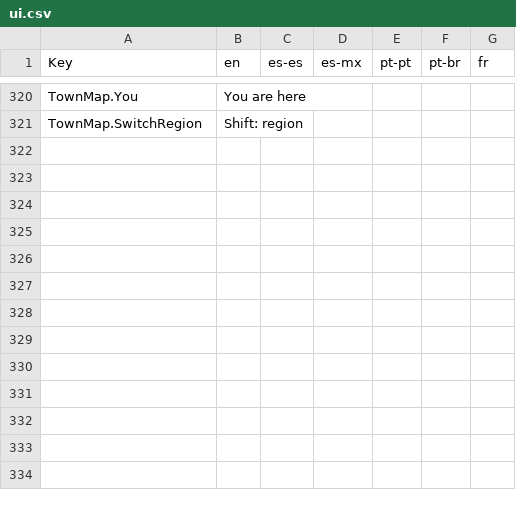
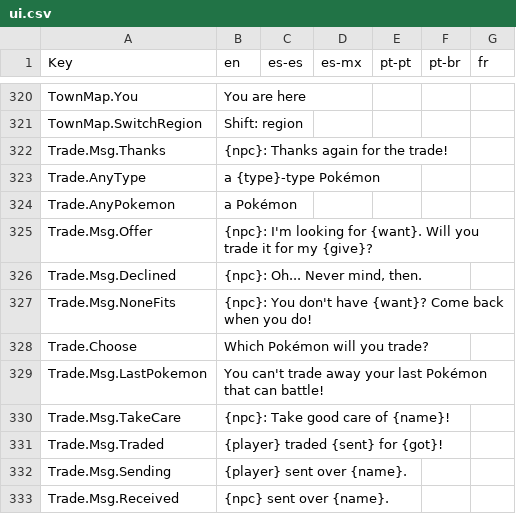
Before and after one commit to MagickaHat/pokemz, a CSV file: game/data/locales/ui.csv, drawn as a sheet; only a part is shown, gaps mark what is left out; the diff names each change by its address in the sheet, - before the commit and + after, or states it on an @@ line.

```diff
--- a/game/data/locales/ui.csv
+++ b/game/data/locales/ui.csv
+row 322: Trade.Msg.Thanks | {npc}: Thanks again for the trade!
+row 323: Trade.AnyType | a {type}-type Pokémon
+row 324: Trade.AnyPokemon | a Pokémon
+row 325: Trade.Msg.Offer | {npc}: I'm looking for {want}. Will you trade it for my {give}?
+row 326: Trade.Msg.Declined | {npc}: Oh... Never mind, then.
+row 327: Trade.Msg.NoneFits | {npc}: You don't have {want}? Come back when you do!
+row 328: Trade.Choose | Which Pokémon will you trade?
+row 329: Trade.Msg.LastPokemon | You can't trade away your last Pokémon that can battle!
+row 330: Trade.Msg.TakeCare | {npc}: Take good care of {name}!
+row 331: Trade.Msg.Traded | {player} traded {sent} for {got}!
+row 332: Trade.Msg.Sending | {player} sent over {name}.
+row 333: Trade.Msg.Received | {npc} sent over {name}.
```
Also changed, not shown: 7 other files.
